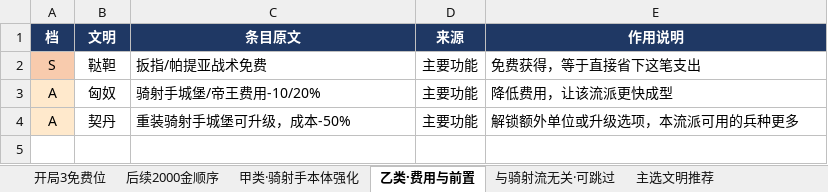
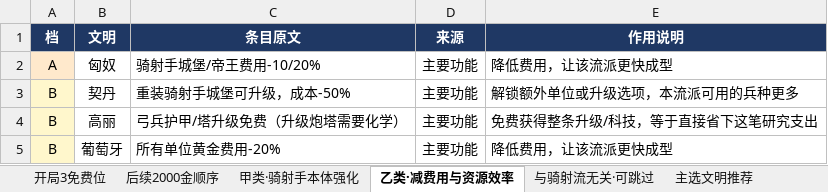
Before and after one commit to 198agk/aoe2de-civilization-guide, an Excel workbook: 帝国时代2决定版 文明联盟 骑射流最优研究顺序 By RemonBo.xlsx, sheet 乙类·减费用与资源效率, drawn as a sheet; values as stored, in another font and other column widths than the file's, no borders; removed rows and columns are numbered as before the commit, all else as after; the diff names each change by its address in the sheet, - before the commit and + after, or states it on an @@ line.

```diff
--- a/帝国时代2决定版 文明联盟 骑射流最优研究顺序 By RemonBo.xlsx (sheet 乙类·减费用与资源效率)
+++ b/帝国时代2决定版 文明联盟 骑射流最优研究顺序 By RemonBo.xlsx (sheet 乙类·减费用与资源效率)
-sheet tab: 乙类·费用与前置
+sheet tab: 乙类·减费用与资源效率
-row 2: S | 鞑靼 | 扳指/帕提亚战术免费 | 主要功能 | 免费获得，等于直接省下这笔支出
-A3 (档): A
+A3 (档): B
+row 4: B | 高丽 | 弓兵护甲/塔升级免费（升级炮塔需要化学） | 主要功能 | 免费获得整条升级/科技，等于直接省下这笔研究支出
+row 5: B | 葡萄牙 | 所有单位黄金费用-20% | 主要功能 | 降低费用，让该流派更快成型
```
Also changed, not shown: sheet 全62文明总名次, sheet 后续2000金顺序, sheet 开局3免费位, sheet 甲类·骑射手本体强化, sheet 说明, sheet 与骑射流无关·可跳过, 1 more sheet, 帝国时代2决定版 文明联盟 城堡流最优研究顺序 By RemonBo.xlsx, 帝国时代2决定版 文明联盟 弓兵流最优研究顺序 By RemonBo.xlsx, 12 other files.
